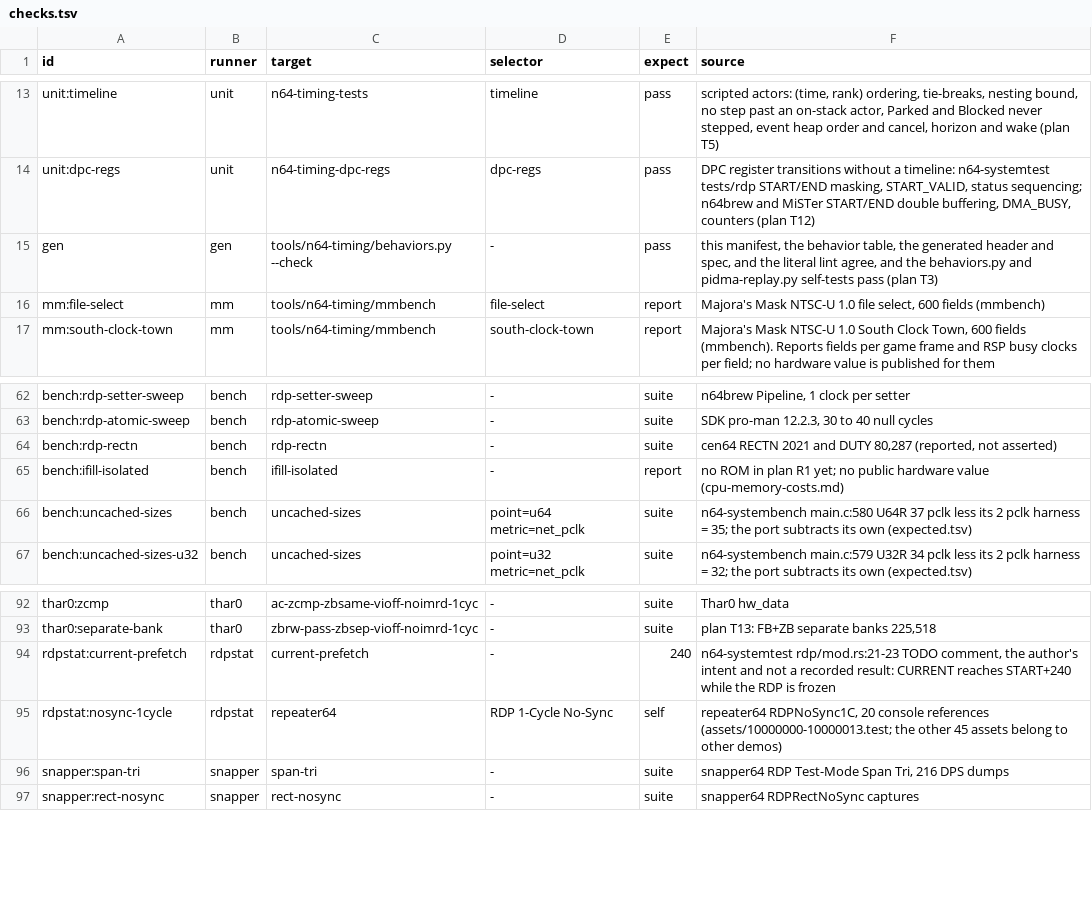
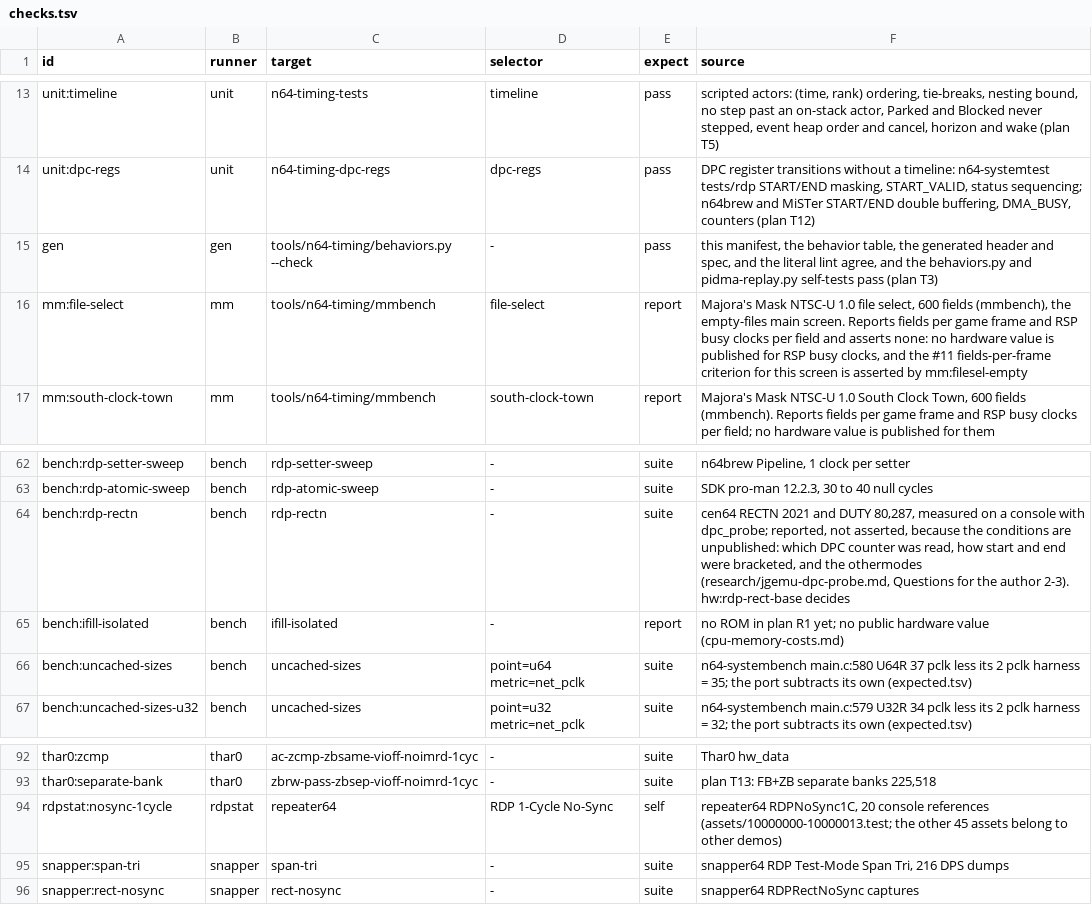
Before and after one commit to wScottSh/ares, a TSV file: tools/n64-timing/checks.tsv, drawn as a sheet; only a part is shown, gaps mark what is left out.

```diff
--- a/tools/n64-timing/checks.tsv
+++ b/tools/n64-timing/checks.tsv
@@ -15,3 +15,3 @@ unit:dpc-regs	unit	n64-timing-dpc-regs	dpc-regs	pass	DPC register transitions wi
 gen	gen	tools/n64-timing/behaviors.py --check	-	pass	this manifest, the behavior table, the generated header and spec, and the literal lint agree, and the behaviors.py and pidma-replay.py self-tests pass (plan T3)
-mm:file-select	mm	tools/n64-timing/mmbench	file-select	report	Majora's Mask NTSC-U 1.0 file select, 600 fields (mmbench)
+mm:file-select	mm	tools/n64-timing/mmbench	file-select	report	Majora's Mask NTSC-U 1.0 file select, 600 fields (mmbench), the empty-files main screen. Reports fields per game frame and RSP busy clocks per field and asserts none: no hardware value is published for RSP busy clocks, and the #11 fields-per-frame criterion for this screen is asserted by mm:filesel-empty
 mm:south-clock-town	mm	tools/n64-timing/mmbench	south-clock-town	report	Majora's Mask NTSC-U 1.0 South Clock Town, 600 fields (mmbench). Reports fields per game frame and RSP busy clocks per field; no hardware value is published for them
@@ -63,3 +63,3 @@ bench:rdp-setter-sweep	bench	rdp-setter-sweep	-	suite	n64brew Pipeline, 1 clock
 bench:rdp-atomic-sweep	bench	rdp-atomic-sweep	-	suite	SDK pro-man 12.2.3, 30 to 40 null cycles
-bench:rdp-rectn	bench	rdp-rectn	-	suite	cen64 RECTN 2021 and DUTY 80,287 (reported, not asserted)
+bench:rdp-rectn	bench	rdp-rectn	-	suite	cen64 RECTN 2021 and DUTY 80,287, measured on a console with dpc_probe; reported, not asserted, because the conditions are unpublished: which DPC counter was read, how start and end were bracketed, and the othermodes (research/jgemu-dpc-probe.md, Questions for the author 2-3). hw:rdp-rect-base decides
 bench:ifill-isolated	bench	ifill-isolated	-	report	no ROM in plan R1 yet; no public hardware value (cpu-memory-costs.md)
@@ -93,3 +93,2 @@ thar0:zcmp	thar0	ac-zcmp-zbsame-vioff-noimrd-1cyc	-	suite	Thar0 hw_data
 thar0:separate-bank	thar0	zbrw-pass-zbsep-vioff-noimrd-1cyc	-	suite	plan T13: FB+ZB separate banks 225,518
-rdpstat:current-prefetch	rdpstat	current-prefetch	-	240	n64-systemtest rdp/mod.rs:21-23 TODO comment, the author's intent and not a recorded result: CURRENT reaches START+240 while the RDP is frozen
 rdpstat:nosync-1cycle	rdpstat	repeater64	RDP 1-Cycle No-Sync	self	repeater64 RDPNoSync1C, 20 console references (assets/10000000-10000013.test; the other 45 assets belong to other demos)
```
Also changed, not shown: ares/n64/timing/behaviors.tsv, docs/spec/n64-timing-results.tsv, 5 other files.
